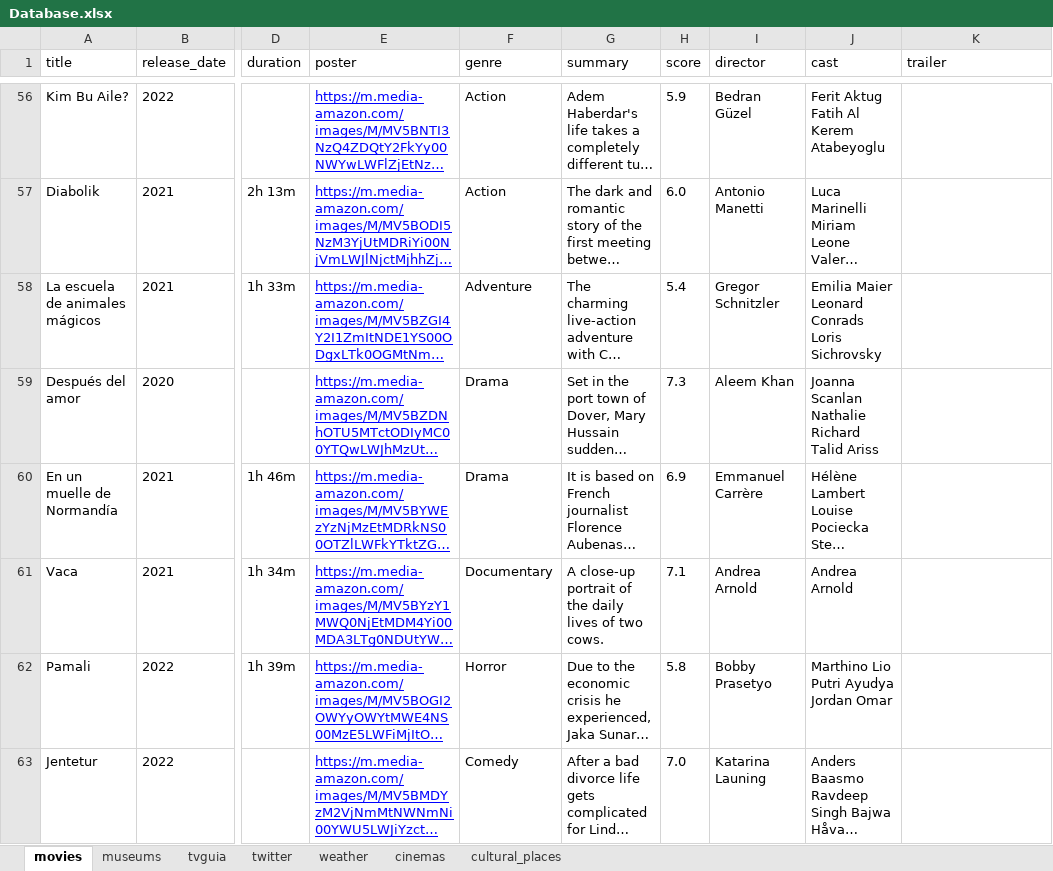
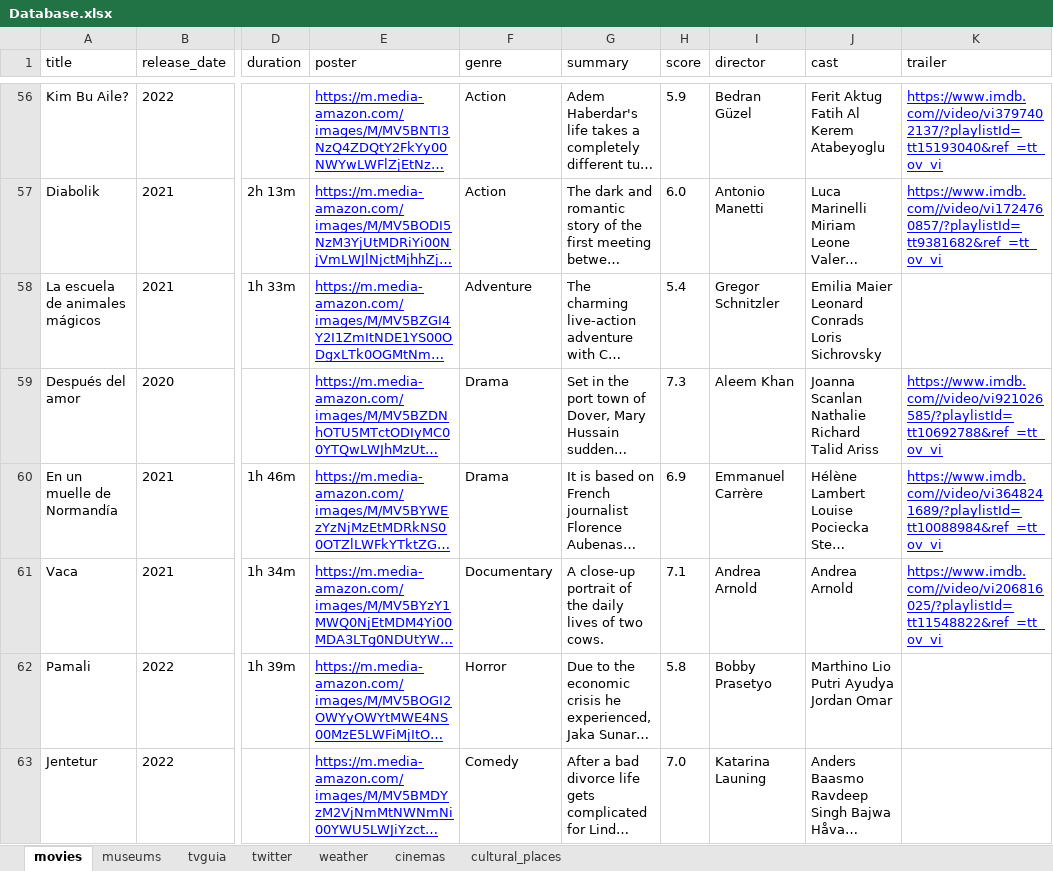
Before and after one commit to eloyf26/DataIntegrationScrapper, an Excel workbook: Database.xlsx, sheet movies, drawn as a sheet; only a part is shown, gaps mark what is left out; long unchanged cells end in …; values as stored, in another font and other column widths than the file's, no borders; the diff covers the shown part only; the diff names each change by its address in the sheet, - before the commit and + after, or states it on an @@ line.

```diff
--- a/Database.xlsx (sheet movies)
+++ b/Database.xlsx (sheet movies)
-K56 (trailer): (empty)
+K56 (trailer): https://www.imdb.com//video/vi3797402137/?playlistId=tt15193040&ref_=tt_ov_vi
-K57 (trailer): (empty)
+K57 (trailer): https://www.imdb.com//video/vi1724760857/?playlistId=tt9381682&ref_=tt_ov_vi
-K59 (trailer): (empty)
+K59 (trailer): https://www.imdb.com//video/vi921026585/?playlistId=tt10692788&ref_=tt_ov_vi
-K60 (trailer): (empty)
+K60 (trailer): https://www.imdb.com//video/vi3648241689/?playlistId=tt10088984&ref_=tt_ov_vi
-K61 (trailer): (empty)
+K61 (trailer): https://www.imdb.com//video/vi206816025/?playlistId=tt11548822&ref_=tt_ov_vi
```
Also changed, not shown: 104 edited cells elsewhere in this sheet, sheet tvguia, sheet twitter, sheet weather, 10 other files.
